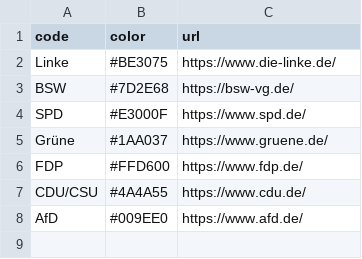
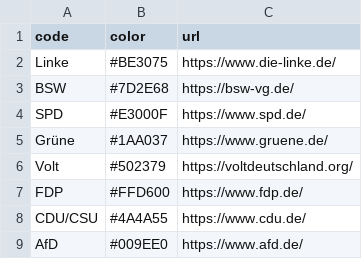
Before and after one commit to rafaelrb89/Votimeter-eu, a CSV file: data/landscapes/de/parties.csv, drawn as a sheet.

```diff
--- a/data/landscapes/de/parties.csv
+++ b/data/landscapes/de/parties.csv
@@ -5,2 +5,3 @@ SPD,#E3000F,https://www.spd.de/
 Grüne,#1AA037,https://www.gruene.de/
+Volt,#502379,https://voltdeutschland.org/
 FDP,#FFD600,https://www.fdp.de/
```
Also changed, not shown: data/landscapes/de/positions.csv, data/landscapes/fr/parties.csv, 54 other files.
